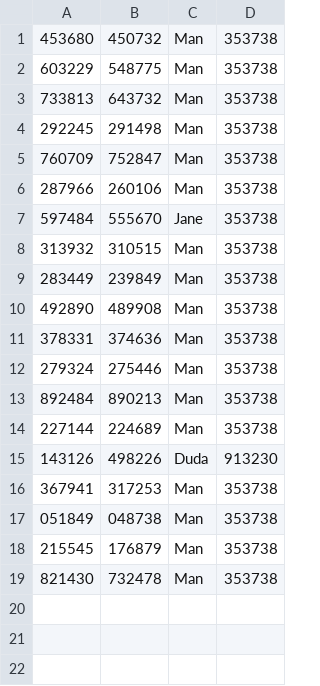
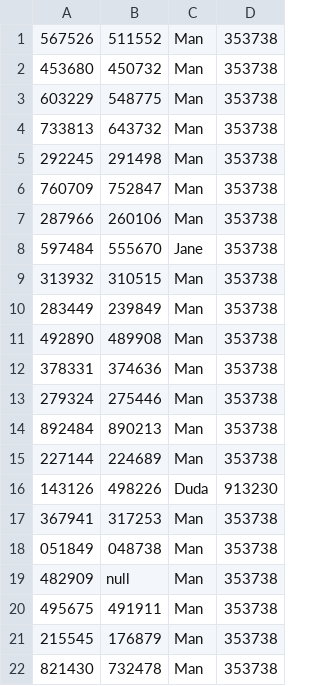
Before and after one commit to EvertnRS/even4, a CSV file: db/attendee.csv, drawn as a sheet.

```diff
--- a/db/attendee.csv
+++ b/db/attendee.csv
@@ -1 +1,2 @@
+567526;511552;Man;353738
 453680;450732;Man;353738
@@ -17,2 +18,4 @@
 051849;048738;Man;353738
+482909;null;Man;353738
+495675;491911;Man;353738
 215545;176879;Man;353738
```
Also changed, not shown: db/events.csv, db/subEvents.csv, 3 other files.
